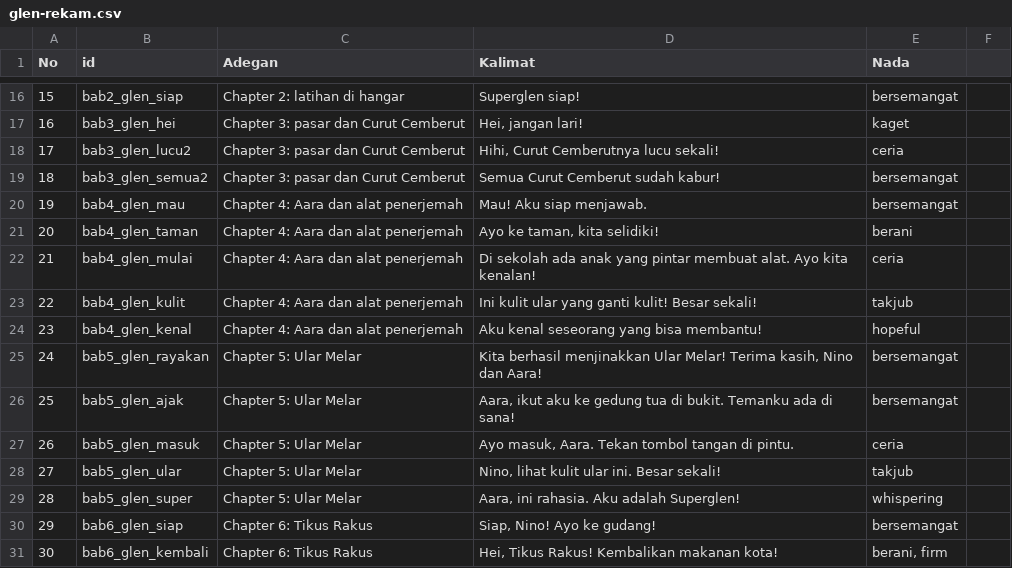
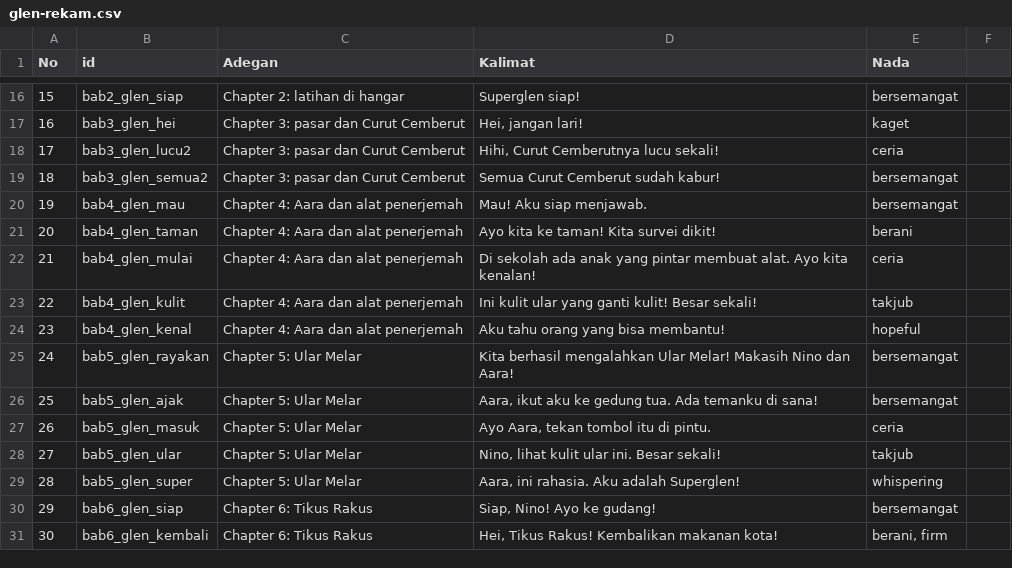
Before and after one commit to arsenick04/superglen, a CSV file: audio/glen-rekam.csv, drawn as a sheet; only a part is shown, gaps mark what is left out; the diff covers the shown part only.

```diff
--- a/audio/glen-rekam.csv
+++ b/audio/glen-rekam.csv
@@ -20,9 +20,9 @@ No,id,Adegan,Kalimat,Nada
 19,bab4_glen_mau,Chapter 4: Aara dan alat penerjemah,Mau! Aku siap menjawab.,bersemangat
-20,bab4_glen_taman,Chapter 4: Aara dan alat penerjemah,"Ayo ke taman, kita selidiki!",berani
+20,bab4_glen_taman,Chapter 4: Aara dan alat penerjemah,"Ayo kita ke taman! Kita survei dikit!",berani
 21,bab4_glen_mulai,Chapter 4: Aara dan alat penerjemah,Di sekolah ada anak yang pintar membuat alat. Ayo kita kenalan!,ceria
 22,bab4_glen_kulit,Chapter 4: Aara dan alat penerjemah,Ini kulit ular yang ganti kulit! Besar sekali!,takjub
-23,bab4_glen_kenal,Chapter 4: Aara dan alat penerjemah,Aku kenal seseorang yang bisa membantu!,hopeful
-24,bab5_glen_rayakan,Chapter 5: Ular Melar,"Kita berhasil menjinakkan Ular Melar! Terima kasih, Nino dan Aara!",bersemangat
-25,bab5_glen_ajak,Chapter 5: Ular Melar,"Aara, ikut aku ke gedung tua di bukit. Temanku ada di sana!",bersemangat
-26,bab5_glen_masuk,Chapter 5: Ular Melar,"Ayo masuk, Aara. Tekan tombol tangan di pintu.",ceria
+23,bab4_glen_kenal,Chapter 4: Aara dan alat penerjemah,Aku tahu orang yang bisa membantu!,hopeful
+24,bab5_glen_rayakan,Chapter 5: Ular Melar,"Kita berhasil mengalahkan Ular Melar! Makasih Nino dan Aara!",bersemangat
+25,bab5_glen_ajak,Chapter 5: Ular Melar,"Aara, ikut aku ke gedung tua. Ada temanku di sana!",bersemangat
+26,bab5_glen_masuk,Chapter 5: Ular Melar,"Ayo Aara, tekan tombol itu di pintu.",ceria
 27,bab5_glen_ular,Chapter 5: Ular Melar,"Nino, lihat kulit ular ini. Besar sekali!",takjub
```
Also changed, not shown: 8 edited cells elsewhere in this file, 9 other files.
